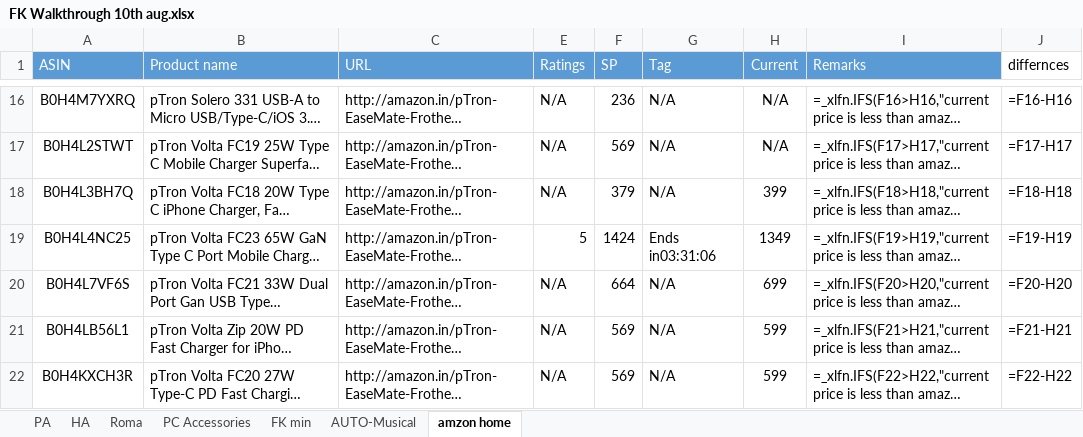
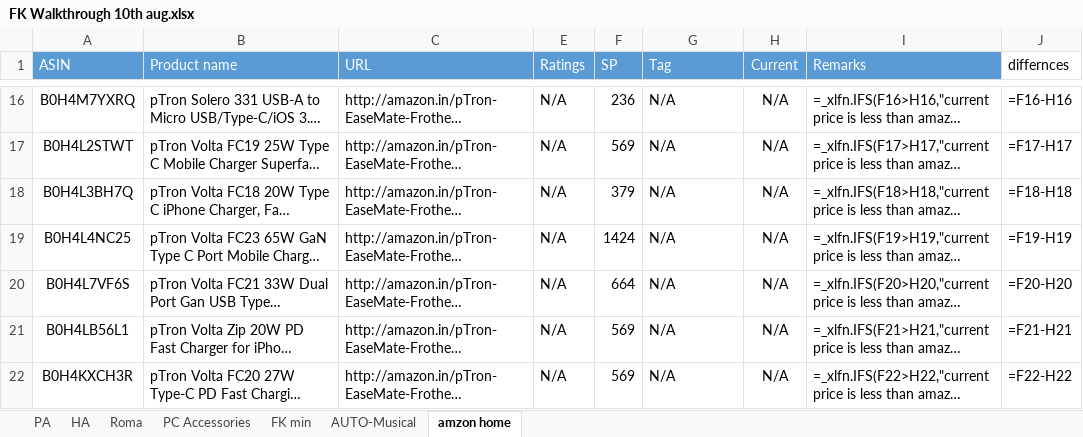
Before and after one commit to saiallaturthi/amazon-price-scraper, an Excel workbook: FK Walkthrough 10th aug.xlsx, sheet amzon home, drawn as a sheet; only a part is shown, gaps mark what is left out; long unchanged cells end in …; values as stored, in another font and other column widths than the file's, no borders; formulas without a stored value are shown as written; the diff covers the shown part only; the diff names each change by its address in the sheet, - before the commit and + after, or states it on an @@ line.

```diff
--- a/FK Walkthrough 10th aug.xlsx (sheet amzon home)
+++ b/FK Walkthrough 10th aug.xlsx (sheet amzon home)
-H18 (Current): 399
+H18 (Current): N/A
-E19 (Ratings): 5
+E19 (Ratings): N/A
-G19 (Tag): Ends in03:31:06
+G19 (Tag): N/A
-H19 (Current): 1349
+H19 (Current): N/A
-H20 (Current): 699
+H20 (Current): N/A
-H21:H22 (Current): 599
+H21:H22 (Current): N/A
```
Also changed, not shown: 9 edited cells elsewhere in this sheet.
